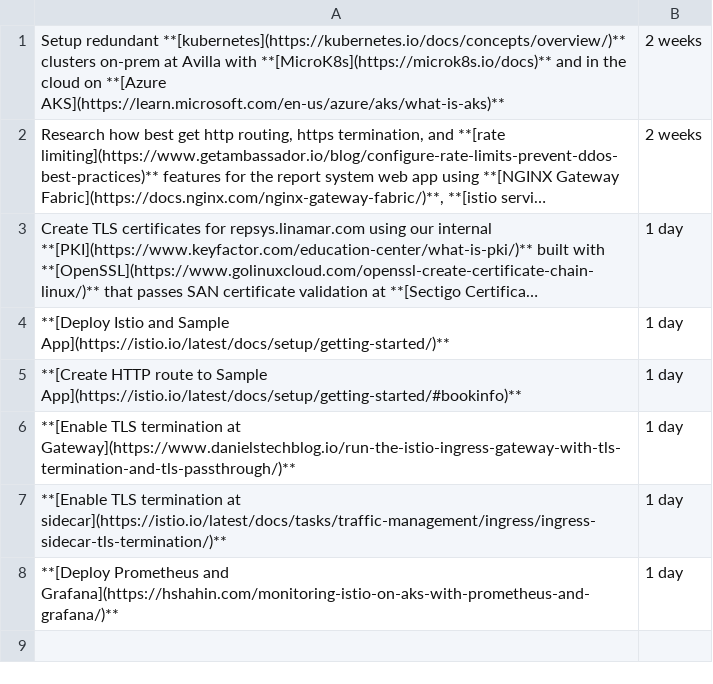
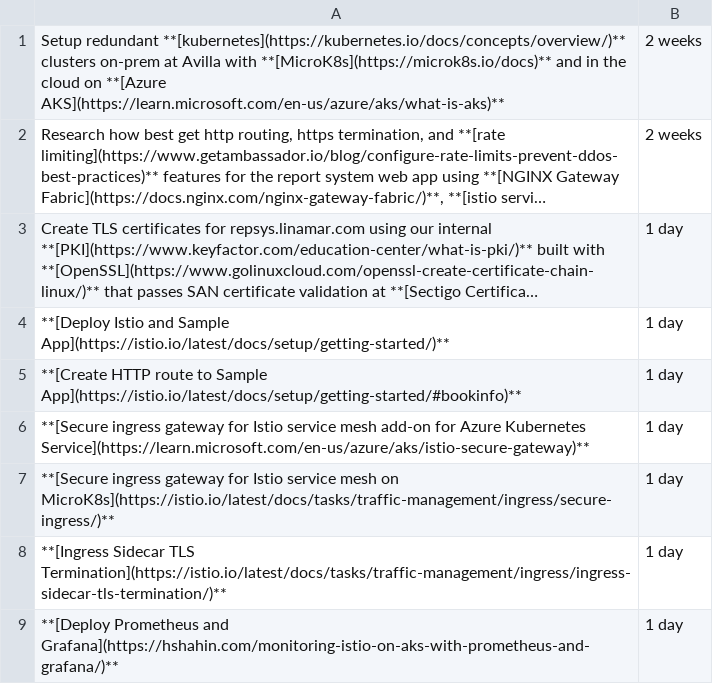
Before and after one commit to brentgroves/repsys, a CSV file: development/report_system/task_list_http.csv, drawn as a sheet; long unchanged cells end in …; addresses are those after the commit; the diff names each change by its address in the sheet, - before the commit and + after, or states it on an @@ line.

```diff
--- a/development/report_system/task_list_http.csv
+++ b/development/report_system/task_list_http.csv
+row 6: **[Secure ingress gateway for Istio service mesh add-on for Azure Kubernetes Service](https://learn.microsoft.com/en-us/azure/aks/istio-secure-gateway)** | 1 day
-A7: **[Enable TLS termination at Gateway](https://www.danielstechblog.io/run-the-istio-ingress-gateway-with-tls-termination-and-tls-passthrough/)**
+A7: **[Secure ingress gateway for Istio service mesh on MicroK8s](https://istio.io/latest/docs/tasks/traffic-management/ingress/secure-ingress/)**
-A8: **[Enable TLS termination at sidecar](https://istio.io/latest/docs/tasks/traffic-management/ingress/ingress-sidecar-tls-termination/)**
+A8: **[Ingress Sidecar TLS Termination](https://istio.io/latest/docs/tasks/traffic-management/ingress/ingress-sidecar-tls-termination/)**
```
Also changed, not shown: 7 other files.
